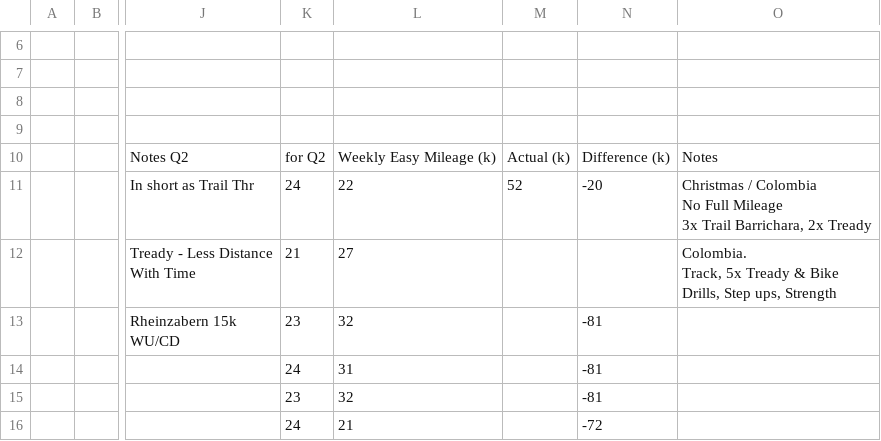
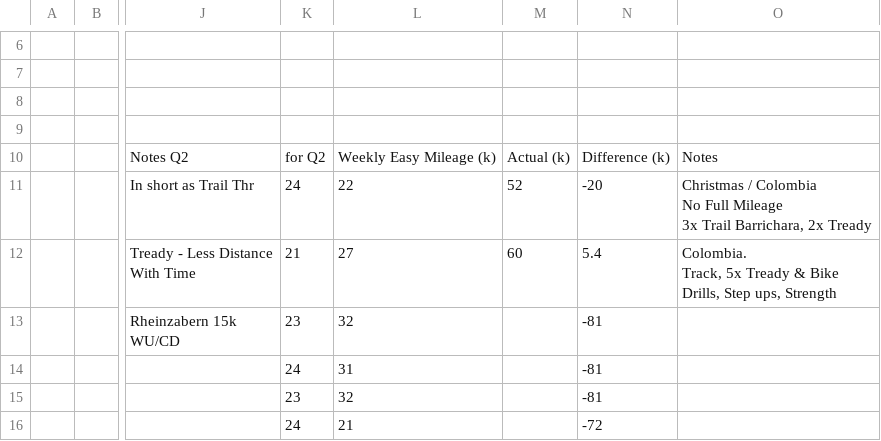
Before and after one commit to daniel-vera-g/training-block, a CSV file: plan.csv, drawn as a sheet; only a part is shown, gaps mark what is left out; the diff names each change by its address in the sheet, - before the commit and + after, or states it on an @@ line.

Commit message:
Deploying to gh-pages from @ daniel-vera-g/training-block@f4d2e12ee1052675e1eef8382050b1d53f5f2006 🚀

```diff
--- a/plan.csv
+++ b/plan.csv
-M12: (empty)
+M12: 60
-N12: (empty)
+N12: 5.4
```
